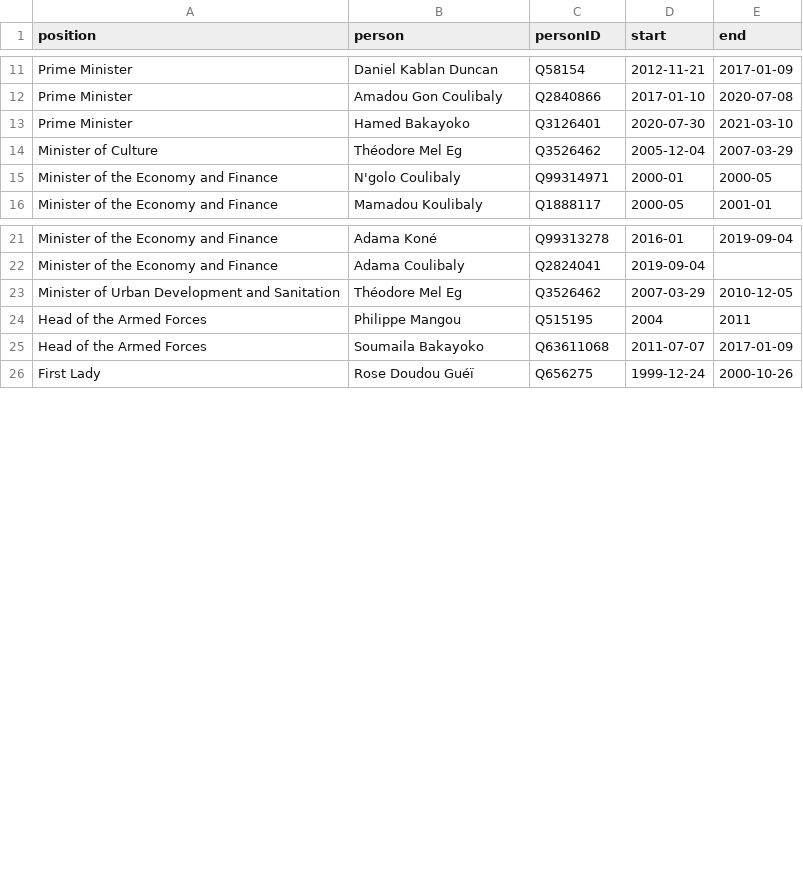
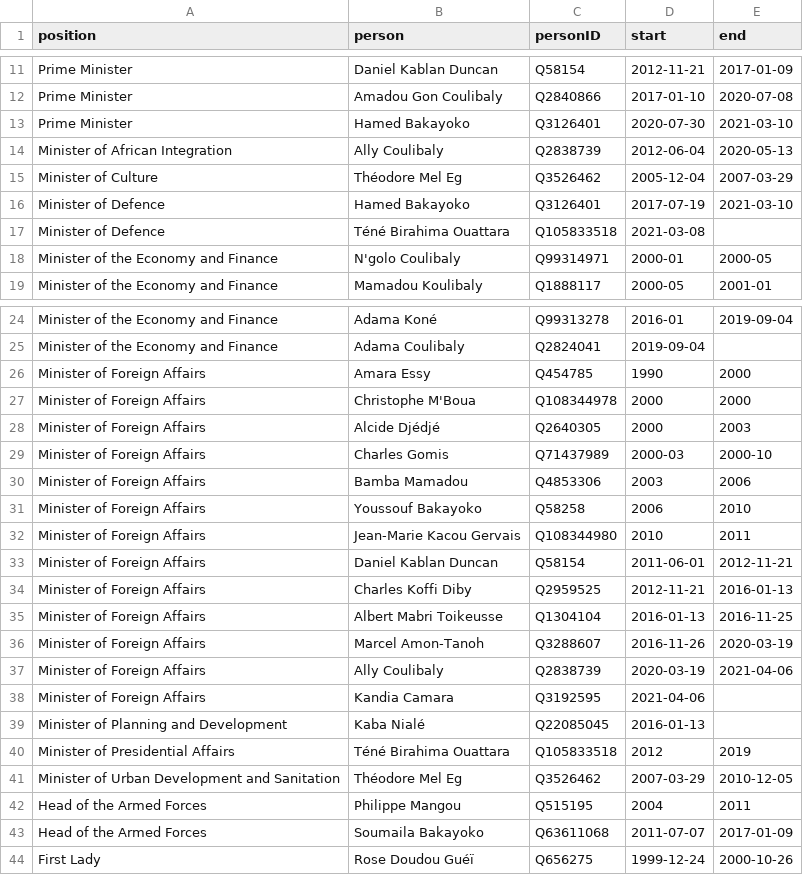
Before and after one commit to every-politician-scrapers/ivory-coast, a CSV file: html/holders21.csv, drawn as a sheet; only a part is shown, gaps mark what is left out.

```diff
--- a/html/holders21.csv
+++ b/html/holders21.csv
@@ -13,3 +13,6 @@ Prime Minister,Amadou Gon Coulibaly,Q2840866,2017-01-10,2020-07-08
 Prime Minister,Hamed Bakayoko,Q3126401,2020-07-30,2021-03-10
+Minister of African Integration,Ally Coulibaly,Q2838739,2012-06-04,2020-05-13
 Minister of Culture,Théodore Mel Eg,Q3526462,2005-12-04,2007-03-29
+Minister of Defence,Hamed Bakayoko,Q3126401,2017-07-19,2021-03-10
+Minister of Defence,Téné Birahima Ouattara,Q105833518,2021-03-08,
 Minister of the Economy and Finance,N'golo Coulibaly,Q99314971,2000-01,2000-05
@@ -22,2 +25,17 @@ Minister of the Economy and Finance,Adama Koné,Q99313278,2016-01,2019-09-04
 Minister of the Economy and Finance,Adama Coulibaly,Q2824041,2019-09-04,
+Minister of Foreign Affairs,Amara Essy,Q454785,1990,2000
+Minister of Foreign Affairs,Christophe M'Boua,Q108344978,2000,2000
+Minister of Foreign Affairs,Alcide Djédjé,Q2640305,2000,2003
+Minister of Foreign Affairs,Charles Gomis,Q71437989,2000-03,2000-10
+Minister of Foreign Affairs,Bamba Mamadou,Q4853306,2003,2006
+Minister of Foreign Affairs,Youssouf Bakayoko,Q58258,2006,2010
+Minister of Foreign Affairs,Jean-Marie Kacou Gervais,Q108344980,2010,2011
+Minister of Foreign Affairs,Daniel Kablan Duncan,Q58154,2011-06-01,2012-11-21
+Minister of Foreign Affairs,Charles Koffi Diby,Q2959525,2012-11-21,2016-01-13
+Minister of Foreign Affairs,Albert Mabri Toikeusse,Q1304104,2016-01-13,2016-11-25
+Minister of Foreign Affairs,Marcel Amon-Tanoh,Q3288607,2016-11-26,2020-03-19
+Minister of Foreign Affairs,Ally Coulibaly,Q2838739,2020-03-19,2021-04-06
+Minister of Foreign Affairs,Kandia Camara,Q3192595,2021-04-06,
+Minister of Planning and Development,Kaba Nialé,Q22085045,2016-01-13,
+Minister of Presidential Affairs,Téné Birahima Ouattara,Q105833518,2012,2019
 Minister of Urban Development and Sanitation,Théodore Mel Eg,Q3526462,2007-03-29,2010-12-05
```
Also changed, not shown: html/bio.csv, html/current.csv, 5 other files.
